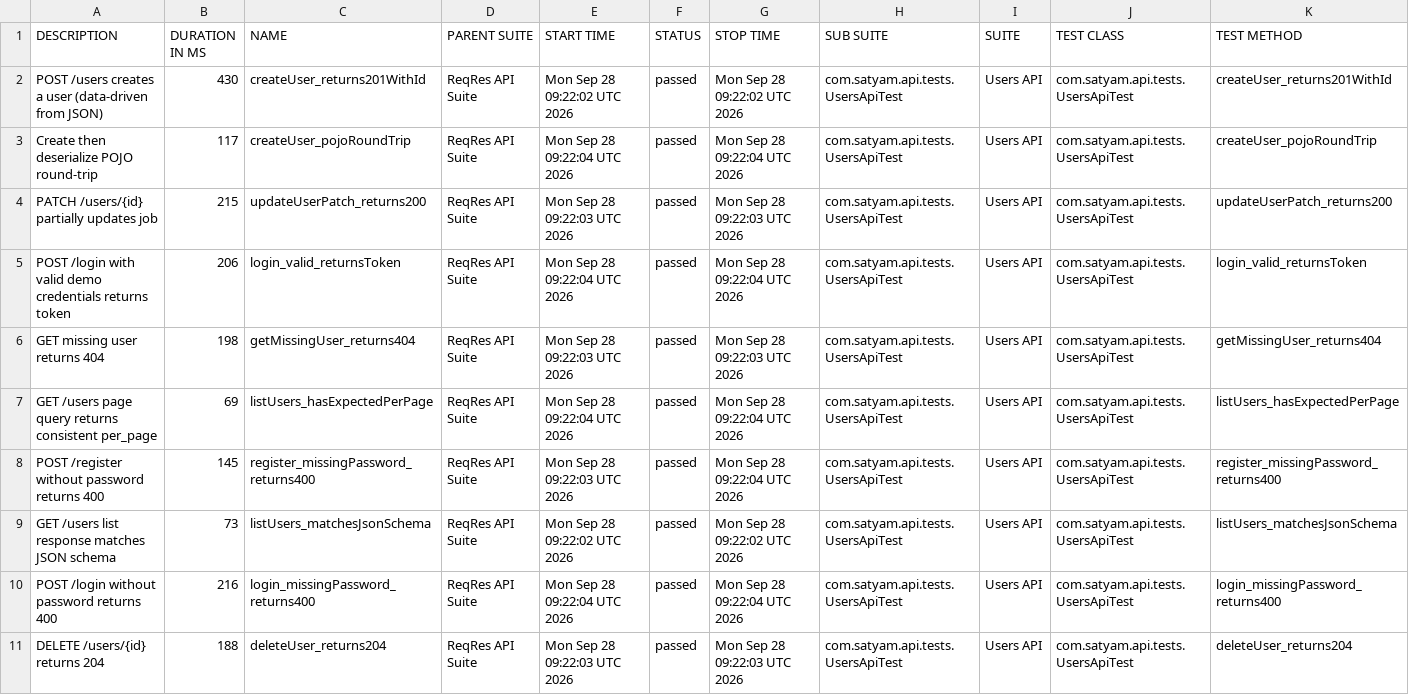
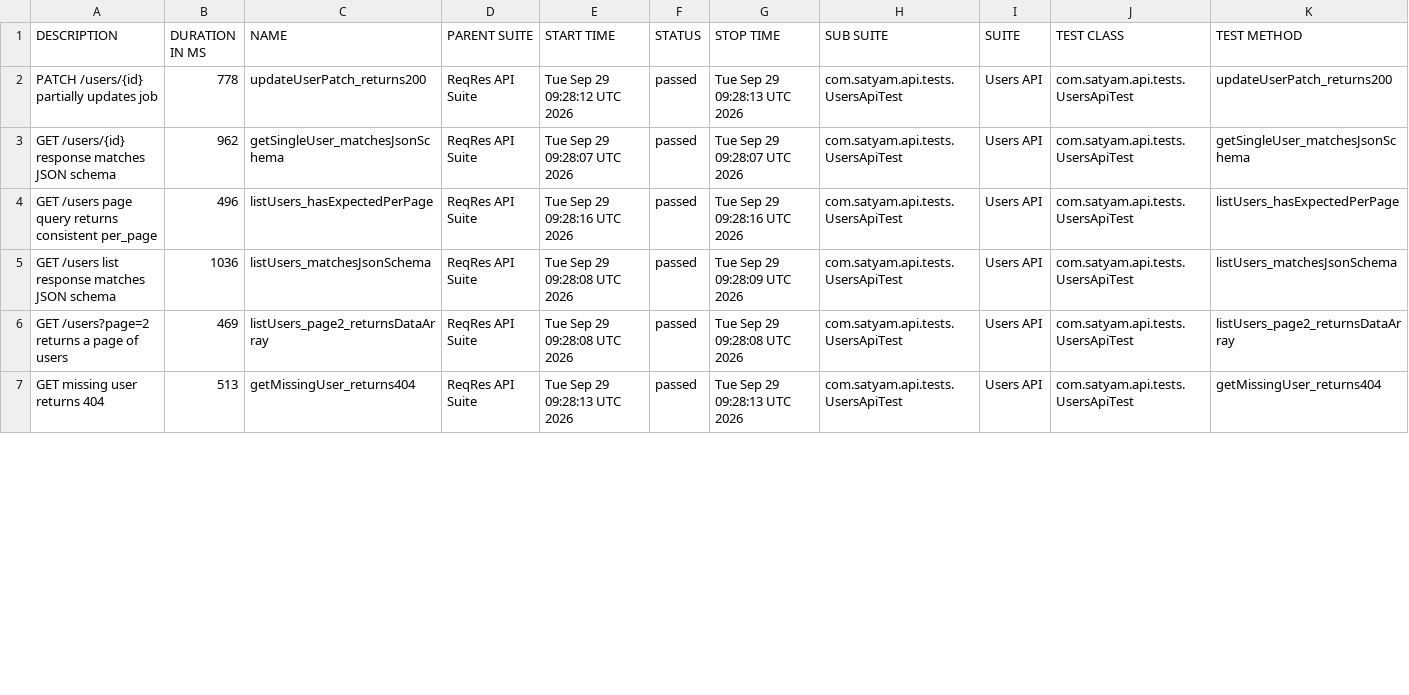
Before and after one commit to SatyamChouksey-88/api-automation-restassured, a CSV file: data/suites.csv, drawn as a sheet; only a part is shown; the diff covers the shown part only.

```diff
--- a/data/suites.csv
+++ b/data/suites.csv
@@ -1,11 +1,7 @@
 "DESCRIPTION","DURATION IN MS","NAME","PARENT SUITE","START TIME","STATUS","STOP TIME","SUB SUITE","SUITE","TEST CLASS","TEST METHOD"
-"POST /users creates a user (data-driven from JSON)","430","createUser_returns201WithId","ReqRes API Suite","Mon Sep 28 09:22:02 UTC 2026","passed","Mon Sep 28 09:22:02 UTC 2026","com.satyam.api.tests.UsersApiTest","Users API","com.satyam.api.tests.UsersApiTest","createUser_returns201WithId"
-"Create then deserialize POJO round-trip","117","createUser_pojoRoundTrip","ReqRes API Suite","Mon Sep 28 09:22:04 UTC 2026","passed","Mon Sep 28 09:22:04 UTC 2026","com.satyam.api.tests.UsersApiTest","Users API","com.satyam.api.tests.UsersApiTest","createUser_pojoRoundTrip"
-"PATCH /users/{id} partially updates job","215","updateUserPatch_returns200","ReqRes API Suite","Mon Sep 28 09:22:03 UTC 2026","passed","Mon Sep 28 09:22:03 UTC 2026","com.satyam.api.tests.UsersApiTest","Users API","com.satyam.api.tests.UsersApiTest","updateUserPatch_returns200"
-"POST /login with valid demo credentials returns token","206","login_valid_returnsToken","ReqRes API Suite","Mon Sep 28 09:22:04 UTC 2026","passed","Mon Sep 28 09:22:04 UTC 2026","com.satyam.api.tests.UsersApiTest","Users API","com.satyam.api.tests.UsersApiTest","login_valid_returnsToken"
-"GET missing user returns 404","198","getMissingUser_returns404","ReqRes API Suite","Mon Sep 28 09:22:03 UTC 2026","passed","Mon Sep 28 09:22:03 UTC 2026","com.satyam.api.tests.UsersApiTest","Users API","com.satyam.api.tests.UsersApiTest","getMissingUser_returns404"
-"GET /users page query returns consistent per_page","69","listUsers_hasExpectedPerPage","ReqRes API Suite","Mon Sep 28 09:22:04 UTC 2026","passed","Mon Sep 28 09:22:04 UTC 2026","com.satyam.api.tests.UsersApiTest","Users API","com.satyam.api.tests.UsersApiTest","listUsers_hasExpectedPerPage"
-"POST /register without password returns 400","145","register_missingPassword_returns400","ReqRes API Suite","Mon Sep 28 09:22:03 UTC 2026","passed","Mon Sep 28 09:22:04 UTC 2026","com.satyam.api.tests.UsersApiTest","Users API","com.satyam.api.tests.UsersApiTest","register_missingPassword_returns400"
-"GET /users list response matches JSON schema","73","listUsers_matchesJsonSchema","ReqRes API Suite","Mon Sep 28 09:22:02 UTC 2026","passed","Mon Sep 28 09:22:02 UTC 2026","com.satyam.api.tests.UsersApiTest","Users API","com.satyam.api.tests.UsersApiTest","listUsers_matchesJsonSchema"
-"POST /login without password returns 400","216","login_missingPassword_returns400","ReqRes API Suite","Mon Sep 28 09:22:04 UTC 2026","passed","Mon Sep 28 09:22:04 UTC 2026","com.satyam.api.tests.UsersApiTest","Users API","com.satyam.api.tests.UsersApiTest","login_missingPassword_returns400"
-"DELETE /users/{id} returns 204","188","deleteUser_returns204","ReqRes API Suite","Mon Sep 28 09:22:03 UTC 2026","passed","Mon Sep 28 09:22:03 UTC 2026","com.satyam.api.tests.UsersApiTest","Users API","com.satyam.api.tests.UsersApiTest","deleteUser_returns204"
+"PATCH /users/{id} partially updates job","778","updateUserPatch_returns200","ReqRes API Suite","Tue Sep 29 09:28:12 UTC 2026","passed","Tue Sep 29 09:28:13 UTC 2026","com.satyam.api.tests.UsersApiTest","Users API","com.satyam.api.tests.UsersApiTest","updateUserPatch_returns200"
+"GET /users/{id} response matches JSON schema","962","getSingleUser_matchesJsonSchema","ReqRes API Suite","Tue Sep 29 09:28:07 UTC 2026","passed","Tue Sep 29 09:28:07 UTC 2026","com.satyam.api.tests.UsersApiTest","Users API","com.satyam.api.tests.UsersApiTest","getSingleUser_matchesJsonSchema"
+"GET /users page query returns consistent per_page","496","listUsers_hasExpectedPerPage","ReqRes API Suite","Tue Sep 29 09:28:16 UTC 2026","passed","Tue Sep 29 09:28:16 UTC 2026","com.satyam.api.tests.UsersApiTest","Users API","com.satyam.api.tests.UsersApiTest","listUsers_hasExpectedPerPage"
+"GET /users list response matches JSON schema","1036","listUsers_matchesJsonSchema","ReqRes API Suite","Tue Sep 29 09:28:08 UTC 2026","passed","Tue Sep 29 09:28:09 UTC 2026","com.satyam.api.tests.UsersApiTest","Users API","com.satyam.api.tests.UsersApiTest","listUsers_matchesJsonSchema"
+"GET /users?page=2 returns a page of users","469","listUsers_page2_returnsDataArray","ReqRes API Suite","Tue Sep 29 09:28:08 UTC 2026","passed","Tue Sep 29 09:28:08 UTC 2026","com.satyam.api.tests.UsersApiTest","Users API","com.satyam.api.tests.UsersApiTest","listUsers_page2_returnsDataArray"
+"GET missing user returns 404","513","getMissingUser_returns404","ReqRes API Suite","Tue Sep 29 09:28:13 UTC 2026","passed","Tue Sep 29 09:28:13 UTC 2026","com.satyam.api.tests.UsersApiTest","Users API","com.satyam.api.tests.UsersApiTest","getMissingUser_returns404"
```
Also changed, not shown: 4 added rows and 30 edited cells elsewhere in this file, 54 other files.
